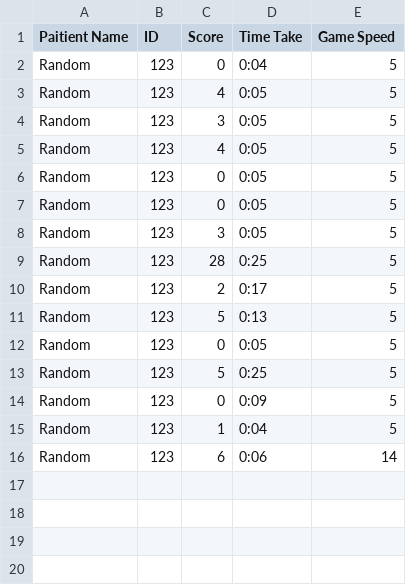
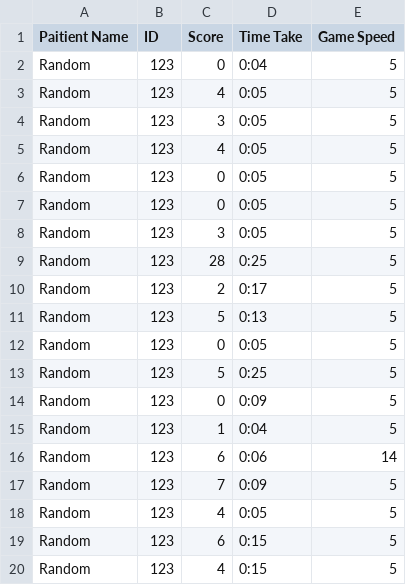
Before and after one commit to ViShhhhxx/G.ONE_DS-Hack, a CSV file: G.ONE/Assets/StreamingAssets/UserData/User.csv, drawn as a sheet; the diff names each change by its address in the sheet, - before the commit and + after, or states it on an @@ line.

```diff
--- a/G.ONE/Assets/StreamingAssets/UserData/User.csv
+++ b/G.ONE/Assets/StreamingAssets/UserData/User.csv
+row 17: Random | 123 | 7 | 0:09 | 5
+row 18: Random | 123 | 4 | 0:05 | 5
+row 19: Random | 123 | 6 | 0:15 | 5
+row 20: Random | 123 | 4 | 0:15 | 5
```
Also changed, not shown: 11 other files.
